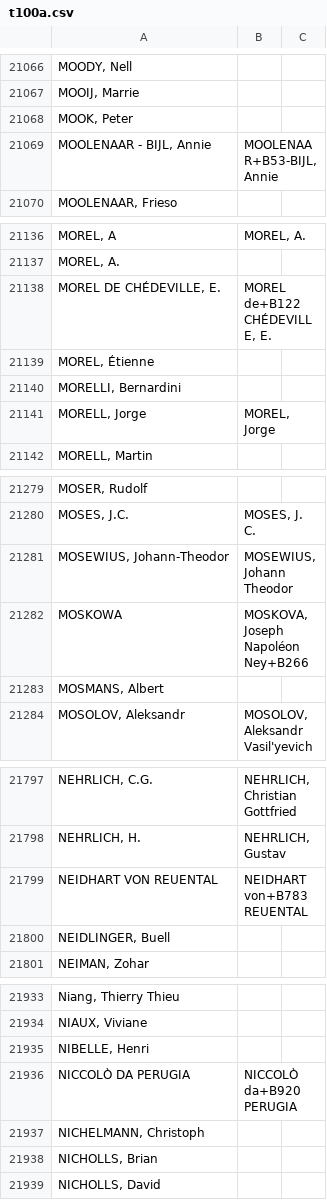
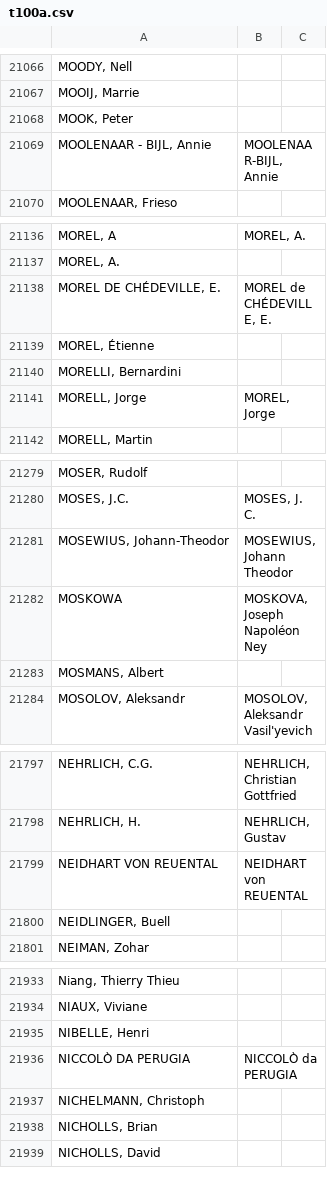
Before and after one commit to jganseman/csv2marc, a CSV file: t100a.csv, drawn as a sheet; only a part is shown, gaps mark what is left out; the diff covers the shown part only.

Commit message:
remove lines with erroneous plus character

```diff
--- a/t100a.csv
+++ b/t100a.csv
@@ -21068,3 +21068,3 @@ MOOIJ, Marrie
 MOOK, Peter		
-MOOLENAAR - BIJL, Annie	MOOLENAAR+B53-BIJL, Annie	
+MOOLENAAR - BIJL, Annie	MOOLENAAR-BIJL, Annie	
 MOOLENAAR, Frieso		
@@ -21137,3 +21137,3 @@ MOREL, A	MOREL, A.
 MOREL, A.		
-MOREL DE CHÉDEVILLE, E.	MOREL de+B122 CHÉDEVILLE, E.	
+MOREL DE CHÉDEVILLE, E.	MOREL de CHÉDEVILLE, E.	
 MOREL, Étienne		
@@ -21281,3 +21281,3 @@ MOSES, J.C.	MOSES, J. C.
 MOSEWIUS, Johann-Theodor	MOSEWIUS, Johann Theodor	
-MOSKOWA	MOSKOVA, Joseph Napoléon Ney+B266	
+MOSKOWA	MOSKOVA, Joseph Napoléon Ney	
 MOSMANS, Albert		
@@ -21798,3 +21798,3 @@ NEHRLICH, C.G.	NEHRLICH, Christian Gottfried
 NEHRLICH, H.	NEHRLICH, Gustav	
-NEIDHART VON REUENTAL	NEIDHART von+B783 REUENTAL	
+NEIDHART VON REUENTAL	NEIDHART von REUENTAL	
 NEIDLINGER, Buell		
@@ -21935,3 +21935,3 @@ NIAUX, Viviane
 NIBELLE, Henri		
-NICCOLÒ DA PERUGIA	NICCOLÒ da+B920 PERUGIA	
+NICCOLÒ DA PERUGIA	NICCOLÒ da PERUGIA	
 NICHELMANN, Christoph		
```
Also changed, not shown: 8 edited cells elsewhere in this file.
